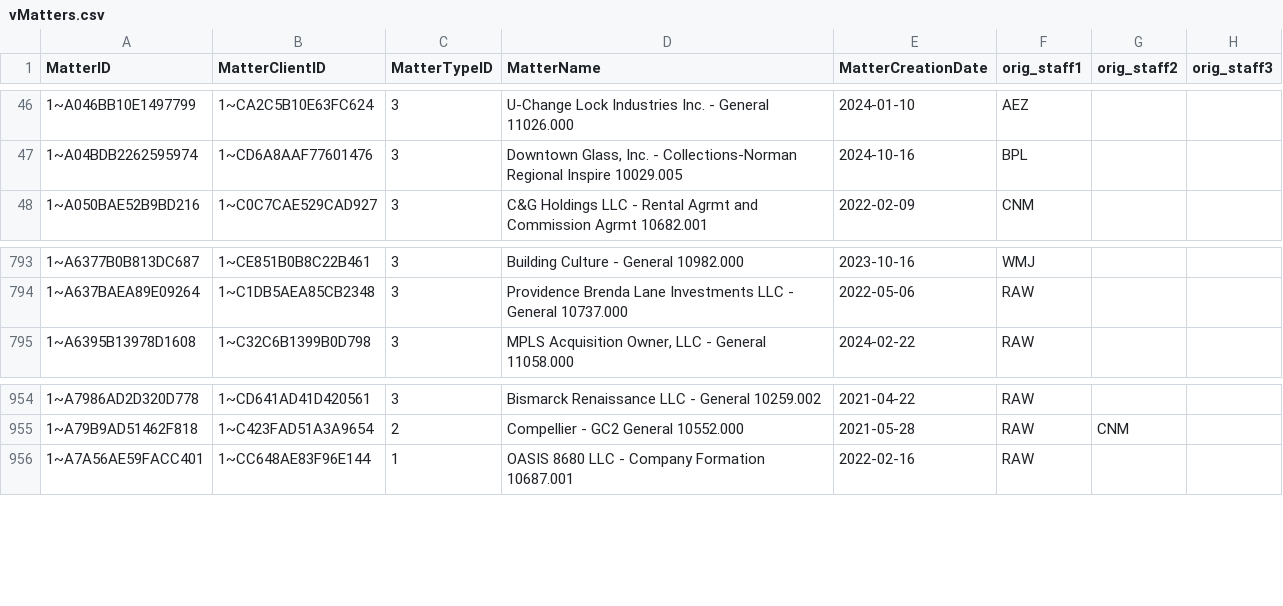
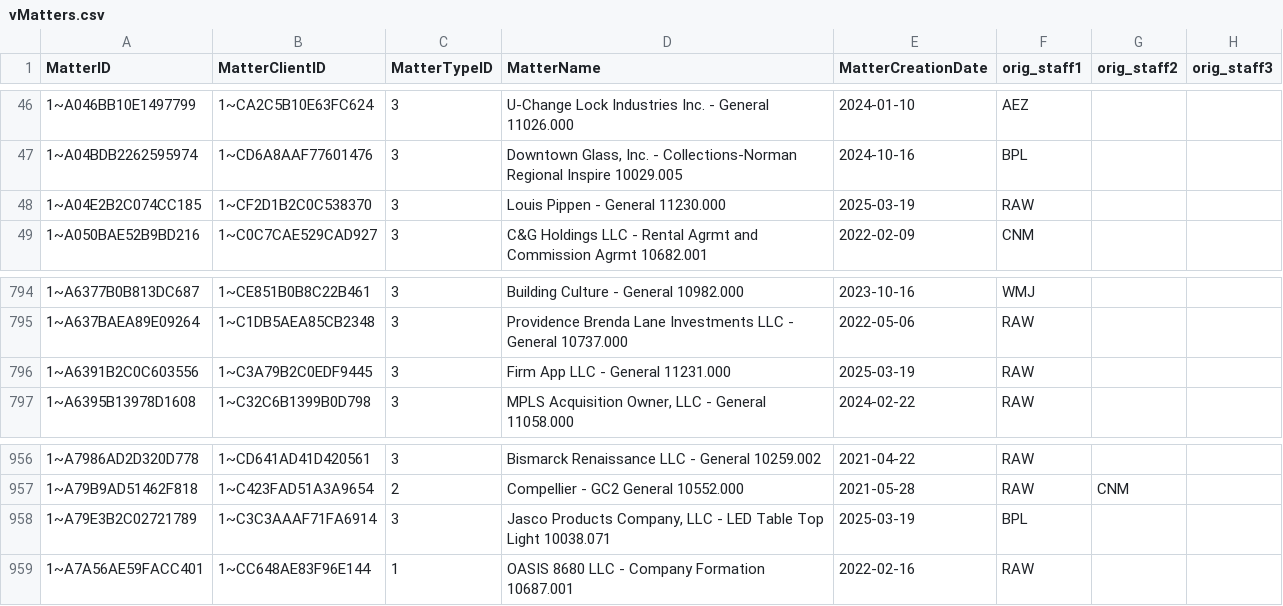
Before and after one commit to dhernandez-coding/gdp-dashboard, a CSV file: data/vMatters.csv, drawn as a sheet; only a part is shown, gaps mark what is left out; the diff names each change by its address in the sheet, - before the commit and + after, or states it on an @@ line.

Commit message:
Automated update: Thu 03/20/2025 14:30:01.58

```diff
--- a/data/vMatters.csv
+++ b/data/vMatters.csv
+row 48: 1~A04E2B2C074CC185 | 1~CF2D1B2C0C538370 | 3 | Louis Pippen - General 11230.000 | 2025-03-19 | RAW
+row 796: 1~A6391B2C0C603556 | 1~C3A79B2C0EDF9445 | 3 | Firm App LLC - General 11231.000 | 2025-03-19 | RAW
+row 958: 1~A79E3B2C02721789 | 1~C3C3AAAF71FA6914 | 3 | Jasco Products Company, LLC - LED Table Top Light 10038.071 | 2025-03-19 | BPL
```
